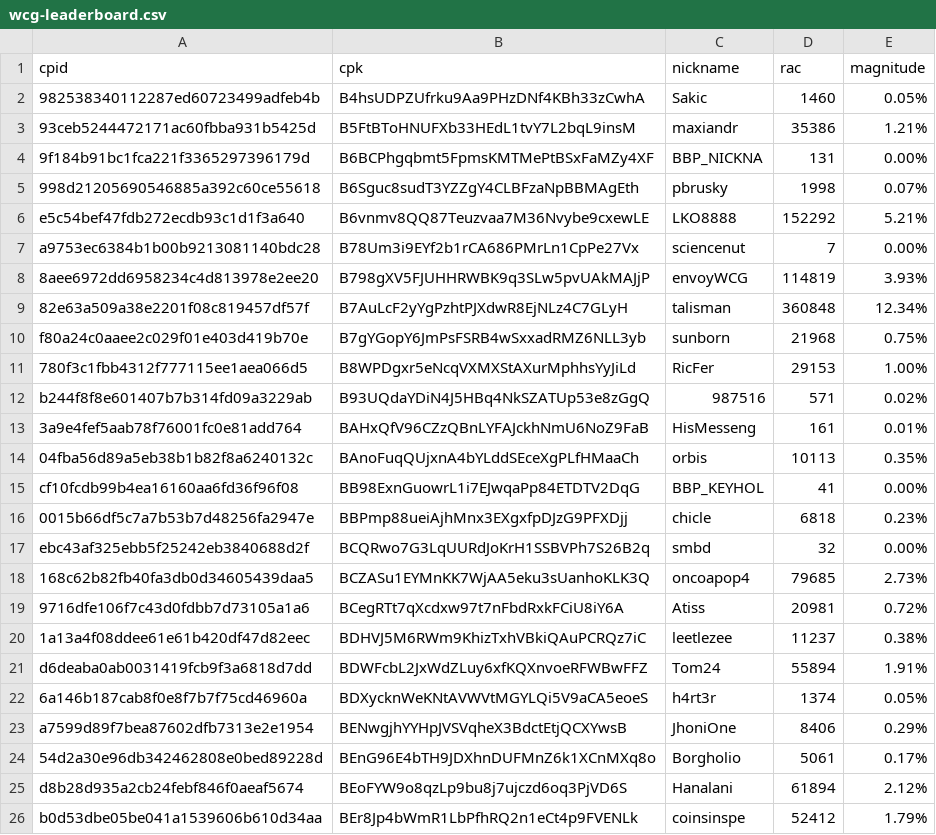
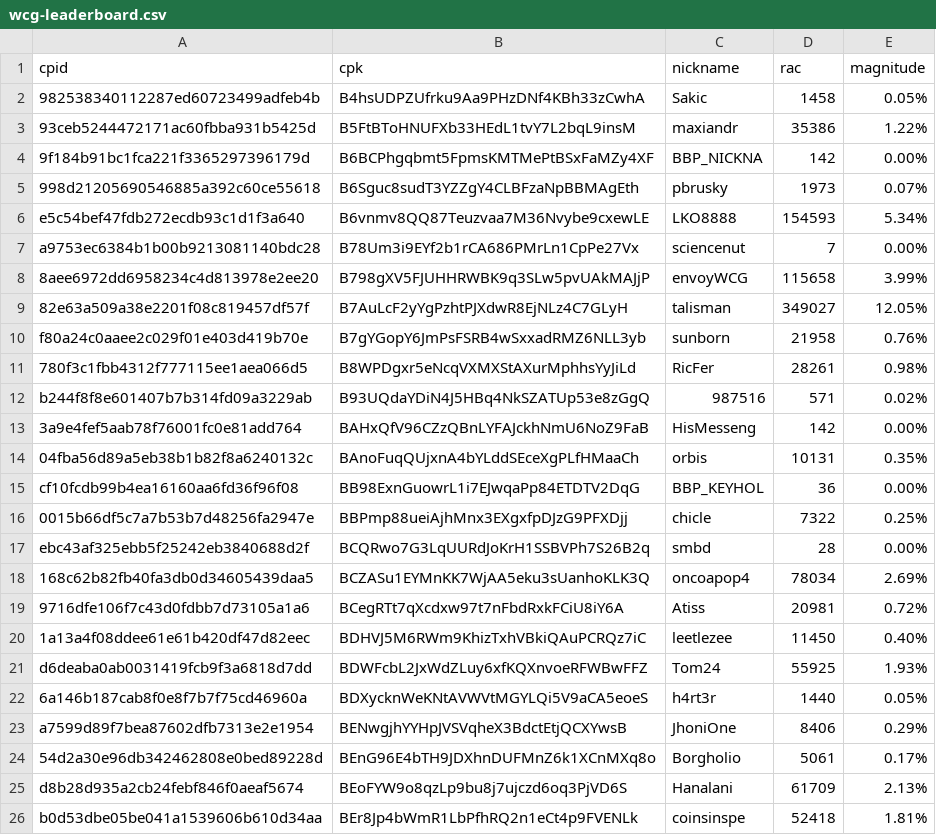
Before and after one commit to biblepay-community/bbp_stats, a CSV file: wcg-leaderboard.csv, drawn as a sheet; only a part is shown; the diff covers the shown part only.

```diff
--- a/wcg-leaderboard.csv
+++ b/wcg-leaderboard.csv
@@ -1,26 +1,26 @@
 cpid,cpk,nickname,rac,magnitude
-982538340112287ed60723499adfeb4b,B4hsUDPZUfrku9Aa9PHzDNf4KBh33zCwhA,Sakic,1460,0.05%
-93ceb5244472171ac60fbba931b5425d,B5FtBToHNUFXb33HEdL1tvY7L2bqL9insM,maxiandr,35386,1.21%
-9f184b91bc1fca221f3365297396179d,B6BCPhgqbmt5FpmsKMTMePtBSxFaMZy4XF,BBP_NICKNA,131,0.00%
-998d21205690546885a392c60ce55618,B6Sguc8sudT3YZZgY4CLBFzaNpBBMAgEth,pbrusky,1998,0.07%
-e5c54bef47fdb272ecdb93c1d1f3a640,B6vnmv8QQ87Teuzvaa7M36Nvybe9cxewLE,LKO8888,152292,5.21%
+982538340112287ed60723499adfeb4b,B4hsUDPZUfrku9Aa9PHzDNf4KBh33zCwhA,Sakic,1458,0.05%
+93ceb5244472171ac60fbba931b5425d,B5FtBToHNUFXb33HEdL1tvY7L2bqL9insM,maxiandr,35386,1.22%
+9f184b91bc1fca221f3365297396179d,B6BCPhgqbmt5FpmsKMTMePtBSxFaMZy4XF,BBP_NICKNA,142,0.00%
+998d21205690546885a392c60ce55618,B6Sguc8sudT3YZZgY4CLBFzaNpBBMAgEth,pbrusky,1973,0.07%
+e5c54bef47fdb272ecdb93c1d1f3a640,B6vnmv8QQ87Teuzvaa7M36Nvybe9cxewLE,LKO8888,154593,5.34%
 a9753ec6384b1b00b9213081140bdc28,B78Um3i9EYf2b1rCA686PMrLn1CpPe27Vx,sciencenut,7,0.00%
-8aee6972dd6958234c4d813978e2ee20,B798gXV5FJUHHRWBK9q3SLw5pvUAkMAJjP,envoyWCG,114819,3.93%
-82e63a509a38e2201f08c819457df57f,B7AuLcF2yYgPzhtPJXdwR8EjNLz4C7GLyH,talisman,360848,12.34%
-f80a24c0aaee2c029f01e403d419b70e,B7gYGopY6JmPsFSRB4wSxxadRMZ6NLL3yb,sunborn,21968,0.75%
-780f3c1fbb4312f777115ee1aea066d5,B8WPDgxr5eNcqVXMXStAXurMphhsYyJiLd,RicFer,29153,1.00%
+8aee6972dd6958234c4d813978e2ee20,B798gXV5FJUHHRWBK9q3SLw5pvUAkMAJjP,envoyWCG,115658,3.99%
+82e63a509a38e2201f08c819457df57f,B7AuLcF2yYgPzhtPJXdwR8EjNLz4C7GLyH,talisman,349027,12.05%
+f80a24c0aaee2c029f01e403d419b70e,B7gYGopY6JmPsFSRB4wSxxadRMZ6NLL3yb,sunborn,21958,0.76%
+780f3c1fbb4312f777115ee1aea066d5,B8WPDgxr5eNcqVXMXStAXurMphhsYyJiLd,RicFer,28261,0.98%
 b244f8f8e601407b7b314fd09a3229ab,B93UQdaYDiN4J5HBq4NkSZATUp53e8zGgQ,987516,571,0.02%
-3a9e4fef5aab78f76001fc0e81add764,BAHxQfV96CZzQBnLYFAJckhNmU6NoZ9FaB,HisMesseng,161,0.01%
-04fba56d89a5eb38b1b82f8a6240132c,BAnoFuqQUjxnA4bYLddSEceXgPLfHMaaCh,orbis,10113,0.35%
-cf10fcdb99b4ea16160aa6fd36f96f08,BB98ExnGuowrL1i7EJwqaPp84ETDTV2DqG,BBP_KEYHOL,41,0.00%
-0015b66df5c7a7b53b7d48256fa2947e,BBPmp88ueiAjhMnx3EXgxfpDJzG9PFXDjj,chicle,6818,0.23%
-ebc43af325ebb5f25242eb3840688d2f,BCQRwo7G3LqUURdJoKrH1SSBVPh7S26B2q,smbd,32,0.00%
-168c62b82fb40fa3db0d34605439daa5,BCZASu1EYMnKK7WjAA5eku3sUanhoKLK3Q,oncoapop4,79685,2.73%
+3a9e4fef5aab78f76001fc0e81add764,BAHxQfV96CZzQBnLYFAJckhNmU6NoZ9FaB,HisMesseng,142,0.00%
+04fba56d89a5eb38b1b82f8a6240132c,BAnoFuqQUjxnA4bYLddSEceXgPLfHMaaCh,orbis,10131,0.35%
+cf10fcdb99b4ea16160aa6fd36f96f08,BB98ExnGuowrL1i7EJwqaPp84ETDTV2DqG,BBP_KEYHOL,36,0.00%
+0015b66df5c7a7b53b7d48256fa2947e,BBPmp88ueiAjhMnx3EXgxfpDJzG9PFXDjj,chicle,7322,0.25%
+ebc43af325ebb5f25242eb3840688d2f,BCQRwo7G3LqUURdJoKrH1SSBVPh7S26B2q,smbd,28,0.00%
+168c62b82fb40fa3db0d34605439daa5,BCZASu1EYMnKK7WjAA5eku3sUanhoKLK3Q,oncoapop4,78034,2.69%
 9716dfe106f7c43d0fdbb7d73105a1a6,BCegRTt7qXcdxw97t7nFbdRxkFCiU8iY6A,Atiss,20981,0.72%
-1a13a4f08ddee61e61b420df47d82eec,BDHVJ5M6RWm9KhizTxhVBkiQAuPCRQz7iC,leetlezee,11237,0.38%
-d6deaba0ab0031419fcb9f3a6818d7dd,BDWFcbL2JxWdZLuy6xfKQXnvoeRFWBwFFZ,Tom24,55894,1.91%
-6a146b187cab8f0e8f7b7f75cd46960a,BDXycknWeKNtAVWVtMGYLQi5V9aCA5eoeS,h4rt3r,1374,0.05%
+1a13a4f08ddee61e61b420df47d82eec,BDHVJ5M6RWm9KhizTxhVBkiQAuPCRQz7iC,leetlezee,11450,0.40%
+d6deaba0ab0031419fcb9f3a6818d7dd,BDWFcbL2JxWdZLuy6xfKQXnvoeRFWBwFFZ,Tom24,55925,1.93%
+6a146b187cab8f0e8f7b7f75cd46960a,BDXycknWeKNtAVWVtMGYLQi5V9aCA5eoeS,h4rt3r,1440,0.05%
 a7599d89f7bea87602dfb7313e2e1954,BENwgjhYYHpJVSVqheX3BdctEtjQCXYwsB,JhoniOne,8406,0.29%
 54d2a30e96db342462808e0bed89228d,BEnG96E4bTH9JDXhnDUFMnZ6k1XCnMXq8o,Borgholio,5061,0.17%
-d8b28d935a2cb24febf846f0aeaf5674,BEoFYW9o8qzLp9bu8j7ujczd6oq3PjVD6S,Hanalani,61894,2.12%
-b0d53dbe05be041a1539606b610d34aa,BEr8Jp4bWmR1LbPfhRQ2n1eCt4p9FVENLk,coinsinspe,52412,1.79%
+d8b28d935a2cb24febf846f0aeaf5674,BEoFYW9o8qzLp9bu8j7ujczd6oq3PjVD6S,Hanalani,61709,2.13%
+b0d53dbe05be041a1539606b610d34aa,BEr8Jp4bWmR1LbPfhRQ2n1eCt4p9FVENLk,coinsinspe,52418,1.81%
```
Also changed, not shown: 36 edited cells elsewhere in this file, dwssummary.csv, 3 other files.
